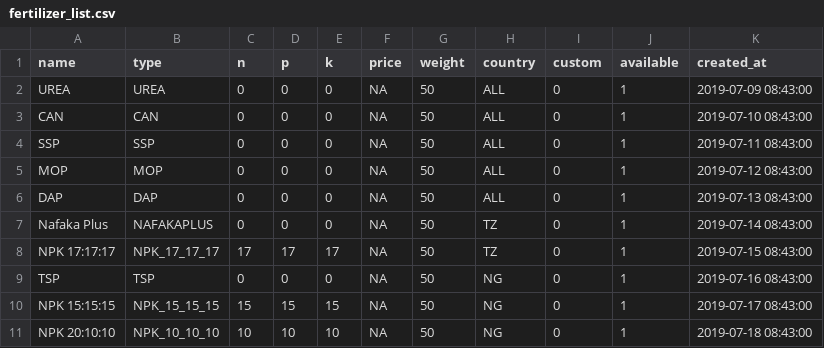
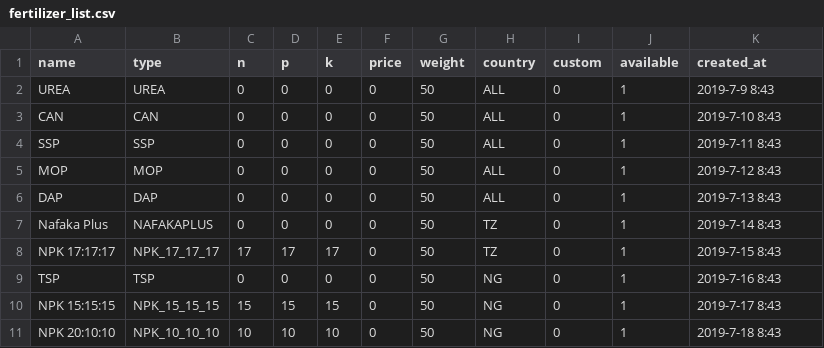
Before and after one commit to IITA-AKILIMO/akilimo-api, a CSV file: src/main/resources/liquibase/changelog/data/fertilizer_list.csv, drawn as a sheet.

Commit message:
Corrected db and data migration data types

```diff
--- a/src/main/resources/liquibase/changelog/data/fertilizer_list.csv
+++ b/src/main/resources/liquibase/changelog/data/fertilizer_list.csv
@@ -1,11 +1,11 @@
 name,type,n,p,k,price,weight,country,custom,available,created_at
-UREA,UREA,0,0,0,NA,50,ALL,0,1,2019-07-09 08:43:00
-CAN,CAN,0,0,0,NA,50,ALL,0,1,2019-07-10 08:43:00
-SSP,SSP,0,0,0,NA,50,ALL,0,1,2019-07-11 08:43:00
-MOP,MOP,0,0,0,NA,50,ALL,0,1,2019-07-12 08:43:00
-DAP,DAP,0,0,0,NA,50,ALL,0,1,2019-07-13 08:43:00
-Nafaka Plus,NAFAKAPLUS,0,0,0,NA,50,TZ,0,1,2019-07-14 08:43:00
-NPK 17:17:17,NPK_17_17_17,17,17,17,NA,50,TZ,0,1,2019-07-15 08:43:00
-TSP,TSP,0,0,0,NA,50,NG,0,1,2019-07-16 08:43:00
-NPK 15:15:15,NPK_15_15_15,15,15,15,NA,50,NG,0,1,2019-07-17 08:43:00
-NPK 20:10:10,NPK_10_10_10,10,10,10,NA,50,NG,0,1,2019-07-18 08:43:00
+UREA,UREA,0,0,0,0,50,ALL,0,1,2019-7-9 8:43
+CAN,CAN,0,0,0,0,50,ALL,0,1,2019-7-10 8:43
+SSP,SSP,0,0,0,0,50,ALL,0,1,2019-7-11 8:43
+MOP,MOP,0,0,0,0,50,ALL,0,1,2019-7-12 8:43
+DAP,DAP,0,0,0,0,50,ALL,0,1,2019-7-13 8:43
+Nafaka Plus,NAFAKAPLUS,0,0,0,0,50,TZ,0,1,2019-7-14 8:43
+NPK 17:17:17,NPK_17_17_17,17,17,17,0,50,TZ,0,1,2019-7-15 8:43
+TSP,TSP,0,0,0,0,50,NG,0,1,2019-7-16 8:43
+NPK 15:15:15,NPK_15_15_15,15,15,15,0,50,NG,0,1,2019-7-17 8:43
+NPK 20:10:10,NPK_10_10_10,10,10,10,0,50,NG,0,1,2019-7-18 8:43
```
Also changed, not shown: 4 other files.
